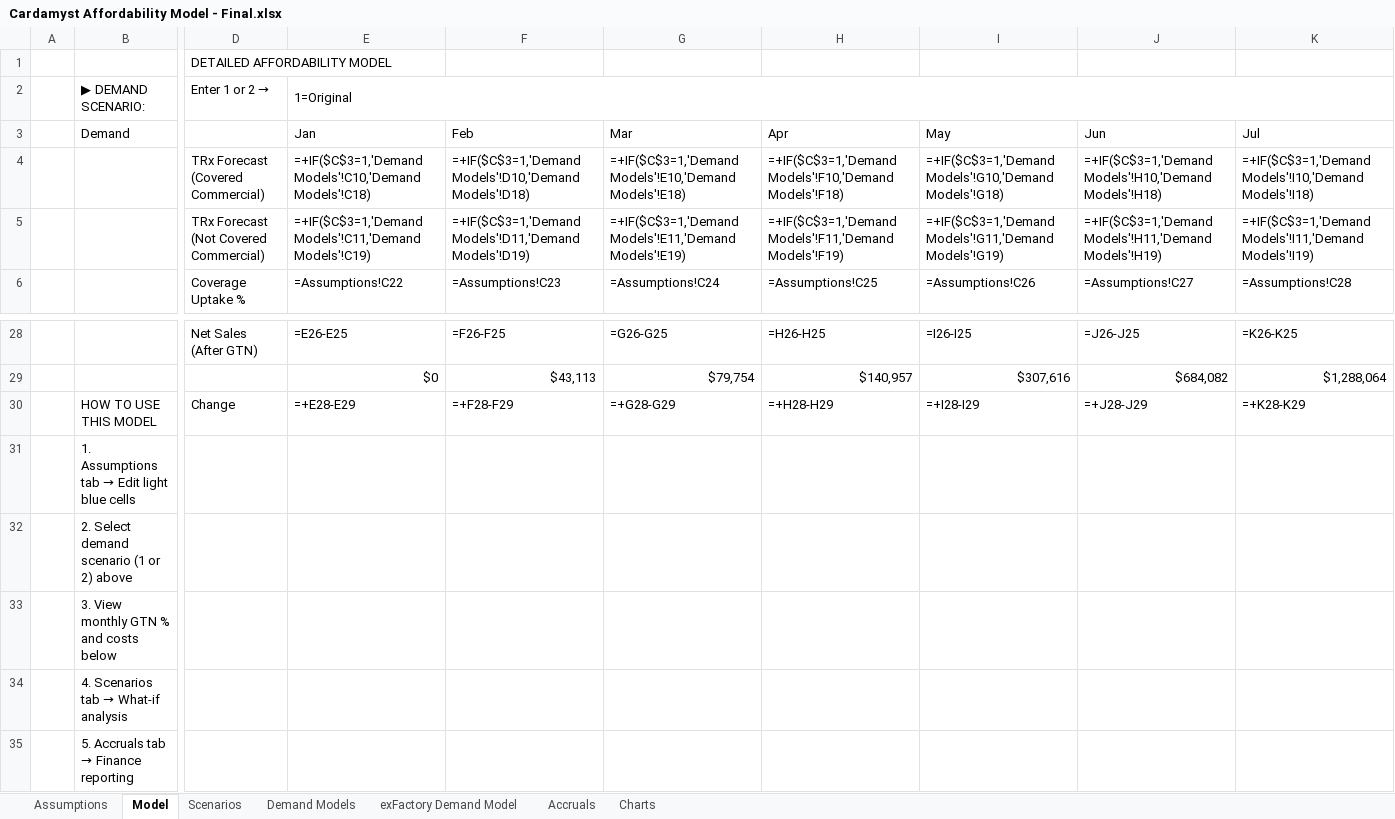
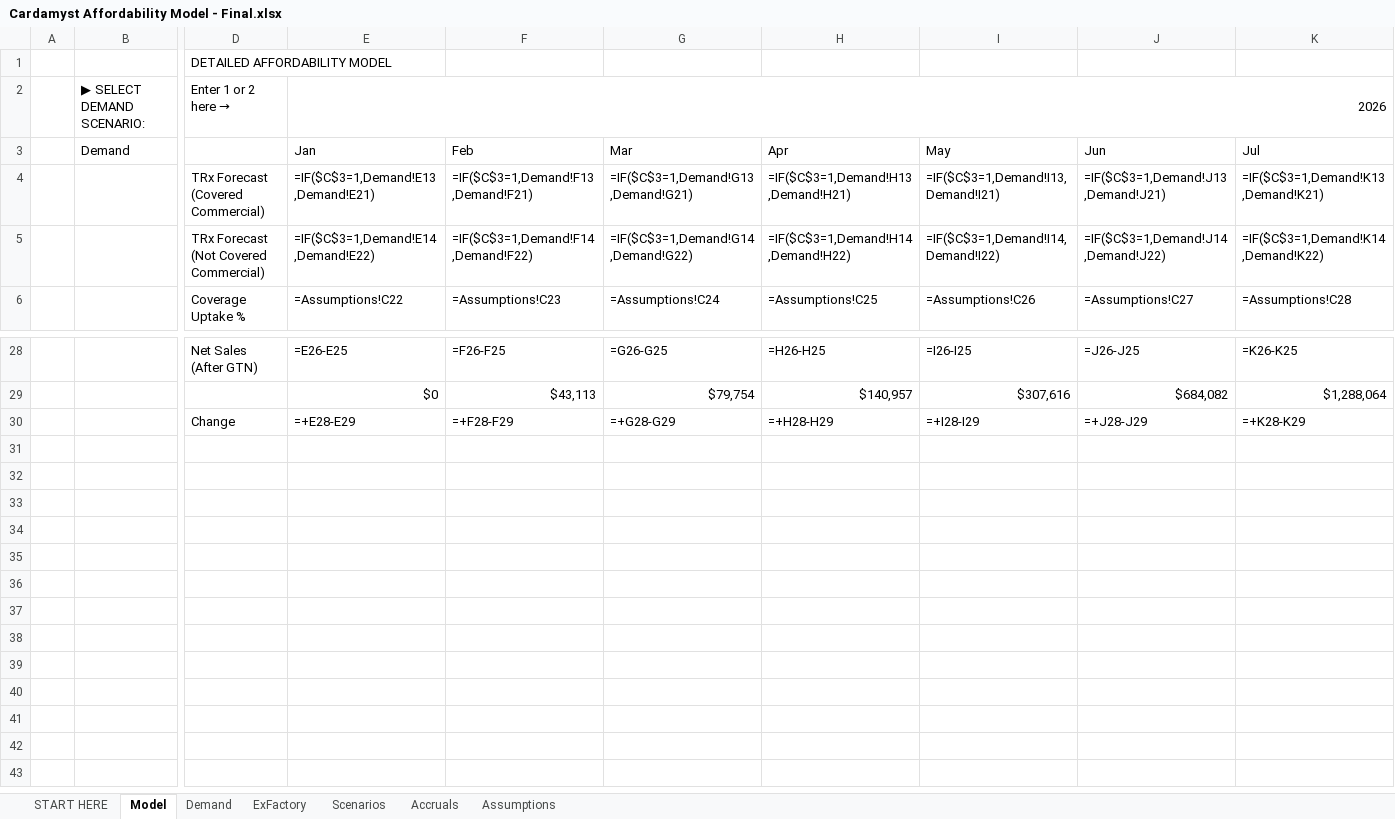
Before and after one commit to jferrante22/Cardamyst, an Excel workbook: Cardamyst Affordability Model - Final.xlsx, sheet Model, drawn as a sheet; only a part is shown, gaps mark what is left out; values as stored, in another font and other column widths than the file's, no cell formats; formulas without a stored value are shown as written; charts and pictures not drawn; removed rows and columns are numbered as before the commit, all else as after; rows hold the shown columns only; the diff names each change by its address in the sheet, - before the commit and + after, or states it on an @@ line.

```diff
--- a/Cardamyst Affordability Model - Final.xlsx (sheet Model)
+++ b/Cardamyst Affordability Model - Final.xlsx (sheet Model)
-sheet tab: Demand Models
-sheet tab: exFactory Demand Model
-sheet tab: Charts
+sheet tab: START HERE
+sheet tab: Demand
+sheet tab: ExFactory
@@ sheet tab order changed: START HERE | Model | Demand | ExFactory | Scenarios | Accruals | Assumptions @@
-row 2:  | ▶ DEMAND SCENARIO: | Enter 1 or 2 → | 1=Original
+row 2:  | ▶ SELECT DEMAND SCENARIO: | Enter 1 or 2 here → | 2026
-row 4:  |  | TRx Forecast (Covered Commercial) | =+IF($C$3=1,'Demand Models'!C10,'Demand Models'!C18) | =+IF($C$3=1,'Demand Models'!D10,'Demand Models'!D18) | =+IF($C$3=1,'Demand Models'!E10,'Demand Models'!E18) | =+IF($C$3=1,'Demand Models'!F10,'Demand Models'!F18) | =+IF($C$3=1,'Demand Models'!G10,'Demand Models'!G18) | =+IF($C$3=1,'Demand Models'!H10,'Demand Models'!H18) | =+IF($C$3=1,'Demand Models'!I10,'Demand Models'!I18)
-row 5:  |  | TRx Forecast (Not Covered Commercial) | =+IF($C$3=1,'Demand Models'!C11,'Demand Models'!C19) | =+IF($C$3=1,'Demand Models'!D11,'Demand Models'!D19) | =+IF($C$3=1,'Demand Models'!E11,'Demand Models'!E19) | =+IF($C$3=1,'Demand Models'!F11,'Demand Models'!F19) | =+IF($C$3=1,'Demand Models'!G11,'Demand Models'!G19) | =+IF($C$3=1,'Demand Models'!H11,'Demand Models'!H19) | =+IF($C$3=1,'Demand Models'!I11,'Demand Models'!I19)
+row 4:  |  | TRx Forecast (Covered Commercial) | =IF($C$3=1,Demand!E13,Demand!E21) | =IF($C$3=1,Demand!F13,Demand!F21) | =IF($C$3=1,Demand!G13,Demand!G21) | =IF($C$3=1,Demand!H13,Demand!H21) | =IF($C$3=1,Demand!I13,Demand!I21) | =IF($C$3=1,Demand!J13,Demand!J21) | =IF($C$3=1,Demand!K13,Demand!K21)
+row 5:  |  | TRx Forecast (Not Covered Commercial) | =IF($C$3=1,Demand!E14,Demand!E22) | =IF($C$3=1,Demand!F14,Demand!F22) | =IF($C$3=1,Demand!G14,Demand!G22) | =IF($C$3=1,Demand!H14,Demand!H22) | =IF($C$3=1,Demand!I14,Demand!I22) | =IF($C$3=1,Demand!J14,Demand!J22) | =IF($C$3=1,Demand!K14,Demand!K22)
-B30 (Demand): HOW TO USE THIS MODEL
+B30 (Demand): (empty)
-row 31:  | 1. Assumptions tab → Edit light blue cells
-row 32:  | 2. Select demand scenario (1 or 2) above
-row 33:  | 3. View monthly GTN % and costs below
-row 34:  | 4. Scenarios tab → What-if analysis
-row 35:  | 5. Accruals tab → Finance reporting
```
Also changed, not shown: sheet Scenarios, sheet Accruals, sheet Assumptions, cell formats, charts or pictures.
